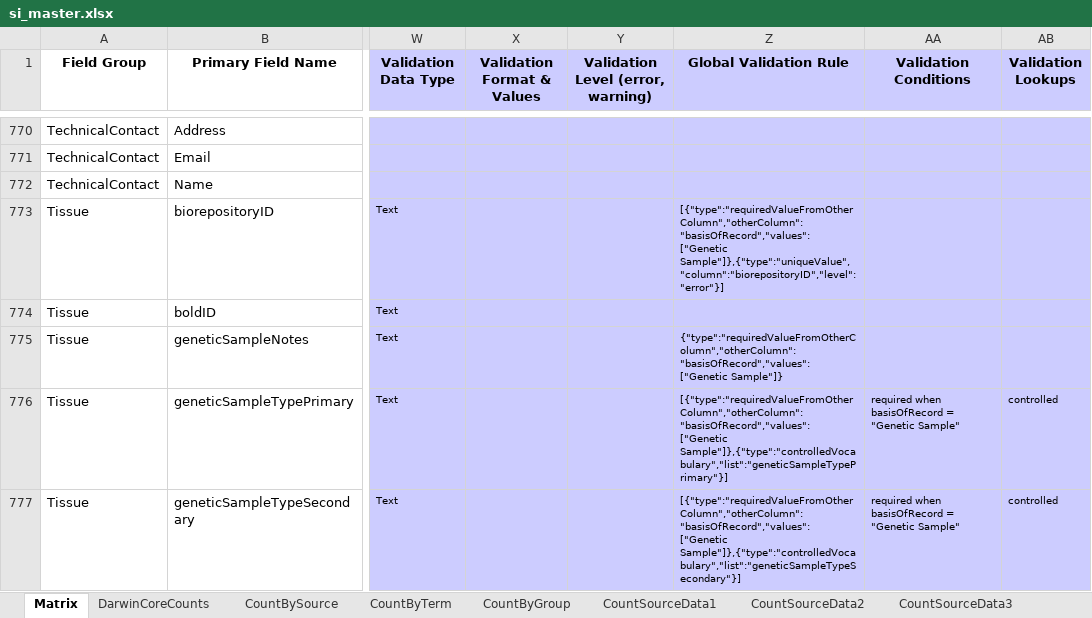
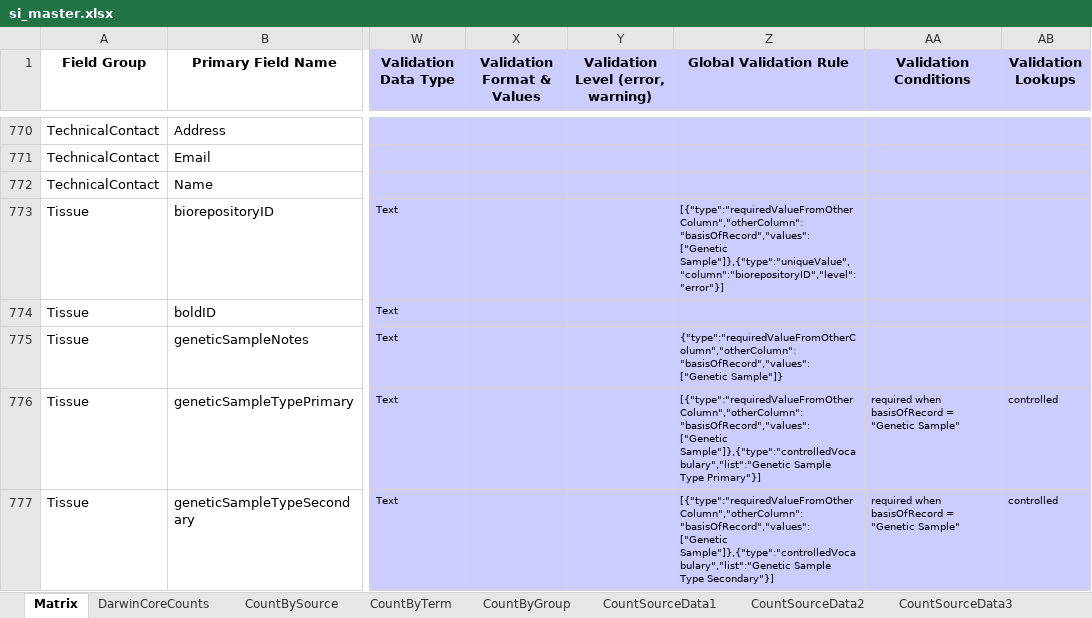
Before and after one commit to biocodellc/biocode-fims, an Excel workbook: trunk/Documents/Smithsonian/si_master.xlsx, sheet Matrix, drawn as a sheet; only a part is shown, gaps mark what is left out; values as stored, in another font and other column widths than the file's, no borders; the diff covers the shown part only; the diff names each change by its address in the sheet, - before the commit and + after, or states it on an @@ line.

Commit message:
Tweeking the siListProcessor class to catch errors

```diff
--- a/trunk/Documents/Smithsonian/si_master.xlsx (sheet Matrix)
+++ b/trunk/Documents/Smithsonian/si_master.xlsx (sheet Matrix)
-Z776 (Global Validation Rule): [{"type":"requiredValueFromOtherColumn","otherColumn":"basisOfRecord","values":["Genetic Sample"]},{"type":"controlledVocabulary","list":"geneticSampleTypePrimary"}]
+Z776 (Global Validation Rule): [{"type":"requiredValueFromOtherColumn","otherColumn":"basisOfRecord","values":["Genetic Sample"]},{"type":"controlledVocabulary","list":"Genetic Sample Type Primary"}]
-Z777 (Global Validation Rule): [{"type":"requiredValueFromOtherColumn","otherColumn":"basisOfRecord","values":["Genetic Sample"]},{"type":"controlledVocabulary","list":"geneticSampleTypeSecondary"}]
+Z777 (Global Validation Rule): [{"type":"requiredValueFromOtherColumn","otherColumn":"basisOfRecord","values":["Genetic Sample"]},{"type":"controlledVocabulary","list":"Genetic Sample Type Secondary"}]
```
Also changed, not shown: 6 edited cells elsewhere in this sheet, charts or pictures, 13 other files.
